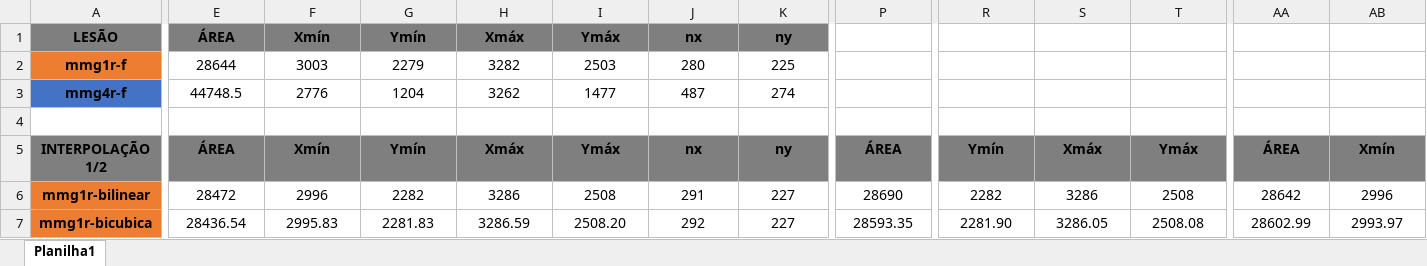
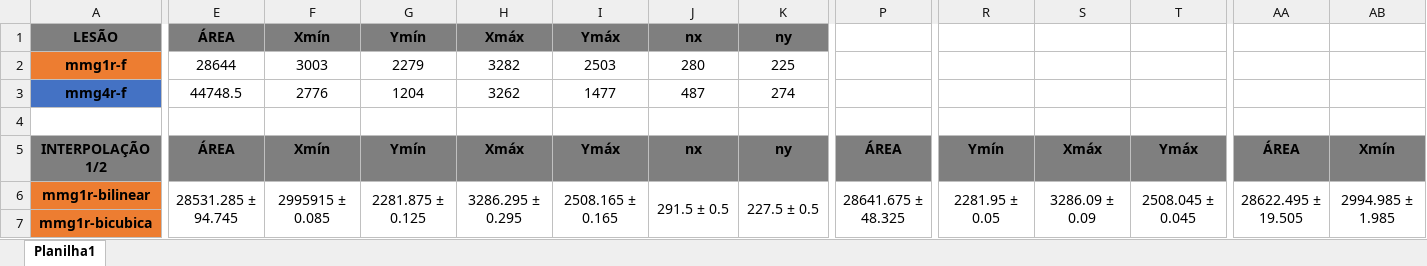
Before and after one commit to rafatokairin/dataset-ic, an Excel workbook: analise.xlsx, sheet Planilha1, drawn as a sheet; only a part is shown, gaps mark what is left out; values as stored, in another font and other column widths than the file's, no borders; the diff covers the shown part only; the diff names each change by its address in the sheet, - before the commit and + after, or states it on an @@ line.

Commit message:
att analise

```diff
--- a/analise.xlsx (sheet Planilha1)
+++ b/analise.xlsx (sheet Planilha1)
-E6: 28472
+E6: 28531.285 ± 94.745
+E6:E9 merged
-F6: 2996
+F6: 2995915 ± 0.085
+F6:F9 merged
-G6: 2282
+G6: 2281.875 ± 0.125
+G6:G9 merged
-H6: 3286
+H6: 3286.295 ± 0.295
+H6:H9 merged
-I6: 2508
+I6: 2508.165 ± 0.165
+I6:I9 merged
-J6: 291
+J6: 291.5 ± 0.5
+J6:J9 merged
-K6: 227
+K6: 227.5 ± 0.5
+K6:K9 merged
-P6: 28690
+P6: 28641.675 ± 48.325
+P6:P9 merged
-R6: 2282
+R6: 2281.95 ± 0.05
+R6:R9 merged
-S6: 3286
+S6: 3286.09 ± 0.09
+S6:S9 merged
-T6: 2508
+T6: 2508.045 ± 0.045
+T6:T9 merged
-AA6: 28642
+AA6: 28622.495 ± 19.505
+AA6:AA9 merged
-AB6: 2996
+AB6: 2994.985 ± 1.985
+AB6:AB9 merged
-E7: 28436.54
+E7: (empty)
-F7: 2995.83
+F7: (empty)
-G7: 2281.83
+G7: (empty)
-H7: 3286.59
+H7: (empty)
-I7: 2508.20
+I7: (empty)
-J7: 292
+J7: (empty)
-K7: 227
+K7: (empty)
-P7: 28593.35
+P7: (empty)
-R7: 2281.90
+R7: (empty)
-S7: 3286.05
+S7: (empty)
-T7: 2508.08
+T7: (empty)
-AA7: 28602.99
+AA7: (empty)
-AB7: 2993.97
+AB7: (empty)
```
Also changed, not shown: 425 edited cells and merged cells elsewhere in this sheet.
